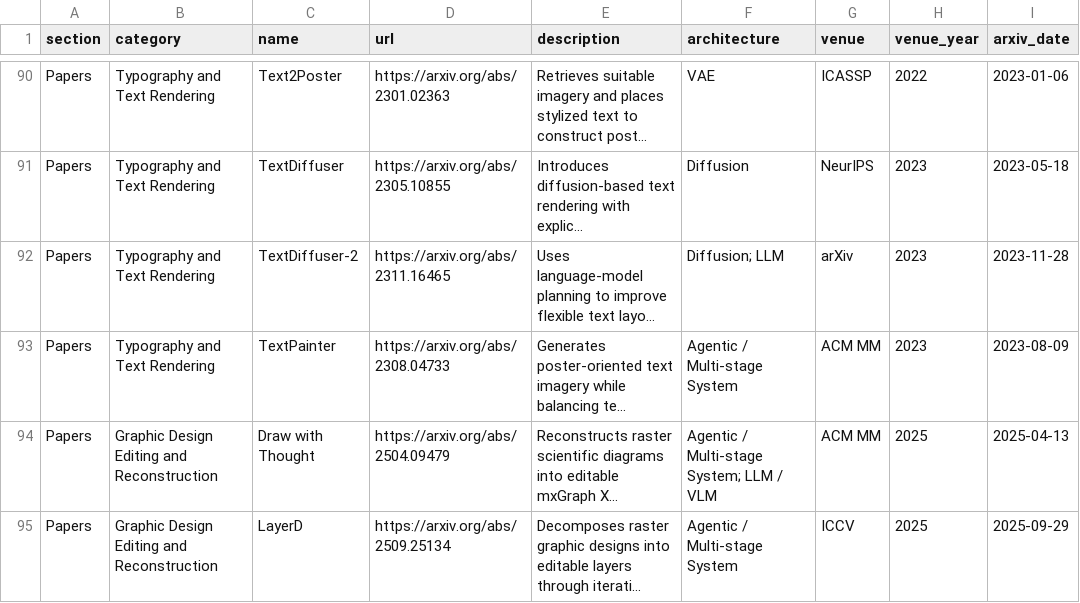
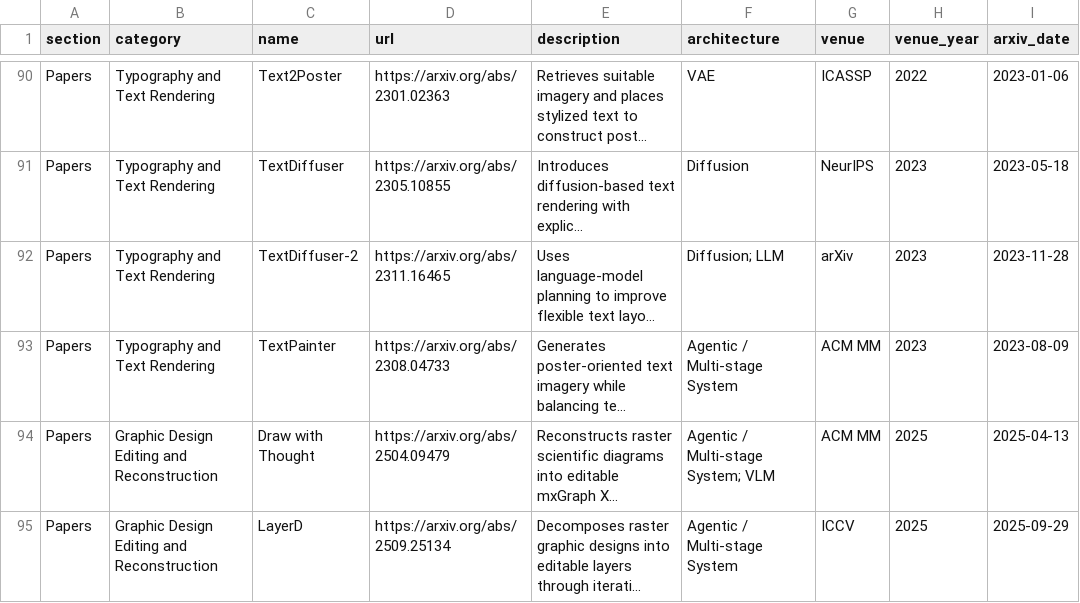
Before and after one commit to creative-graphic-design/awesome-creative-graphic-design-generation, a CSV file: data/resources.csv, drawn as a sheet; only a part is shown, gaps mark what is left out; long unchanged cells end in …; the diff covers the shown part only; the diff names each change by its address in the sheet, - before the commit and + after, or states it on an @@ line.

Commit message:
Classify verified multimodal design architecture labels (#24)

```diff
--- a/data/resources.csv
+++ b/data/resources.csv
-F94 (architecture): Agentic / Multi-stage System; LLM / VLM
+F94 (architecture): Agentic / Multi-stage System; VLM
```
Also changed, not shown: 5 edited cells elsewhere in this file, 1 other file.
